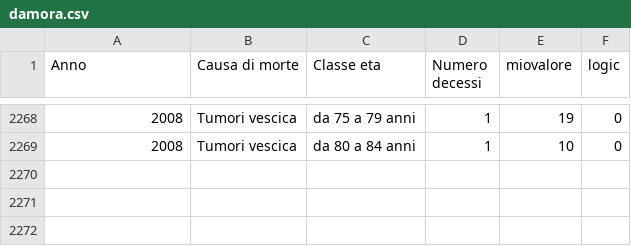
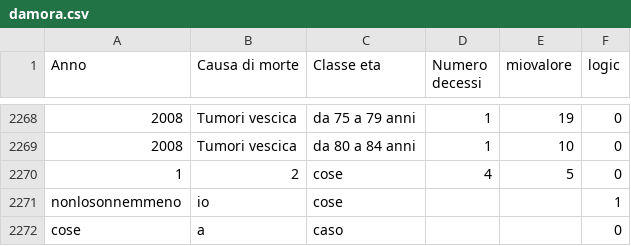
Before and after one commit to lorenzodamora/Elaborazione-dati-CSV, a CSV file: C++ Elaborazione dati CSV/files/damora.csv, drawn as a sheet; only a part is shown, gaps mark what is left out; the diff names each change by its address in the sheet, - before the commit and + after, or states it on an @@ line.

```diff
--- a/C++ Elaborazione dati CSV/files/damora.csv
+++ b/C++ Elaborazione dati CSV/files/damora.csv
+row 2270: 1 | 2 | cose | 4 | 5 | 0
+row 2271: nonlosonnemmeno | io | cose |  |  | 1
+row 2272: cose | a | caso |  |  | 0
```
Also changed, not shown: 2 other files.
